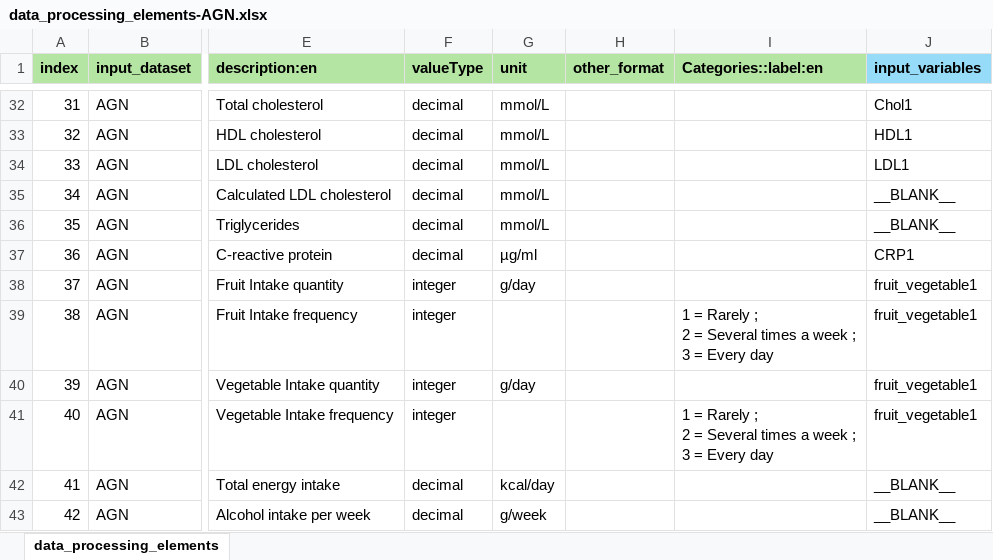
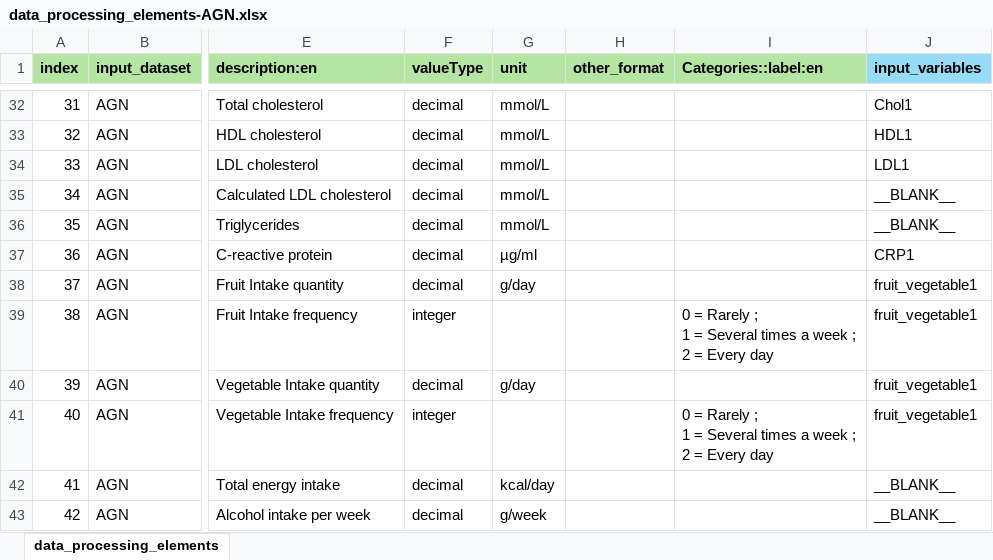
Before and after one commit to maelstrom-research/harmonization_ProPASS, an Excel workbook: data_processing_elements-AGN.xlsx, sheet data_processing_elements, drawn as a sheet; only a part is shown, gaps mark what is left out; values as stored, in another font and other column widths than the file's, no borders; ↵ is a line break in a cell; the diff covers the shown part only; the diff names each change by its address in the sheet, - before the commit and + after, or states it on an @@ line.

Commit message:
update valuetype and alcohol categories
update fruit and veg quantity valuetype and alcohol frequency categories. Also, modify bmi harmo_rule: add a round, 2

```diff
--- a/data_processing_elements-AGN.xlsx (sheet data_processing_elements)
+++ b/data_processing_elements-AGN.xlsx (sheet data_processing_elements)
-F38 (valueType): integer
+F38 (valueType): decimal
-I39 (Categories::label:en): 1 = Rarely ; ↵ 2 = Several times a week ; ↵ 3 = Every…
+I39 (Categories::label:en): 0 = Rarely ; ↵ 1 = Several times a week ; ↵ 2 = Every…
-F40 (valueType): integer
+F40 (valueType): decimal
-I41 (Categories::label:en): 1 = Rarely ; ↵ 2 = Several times a week ; ↵ 3 = Every…
+I41 (Categories::label:en): 0 = Rarely ; ↵ 1 = Several times a week ; ↵ 2 = Every…
```
Also changed, not shown: 9 edited cells elsewhere in this sheet.
